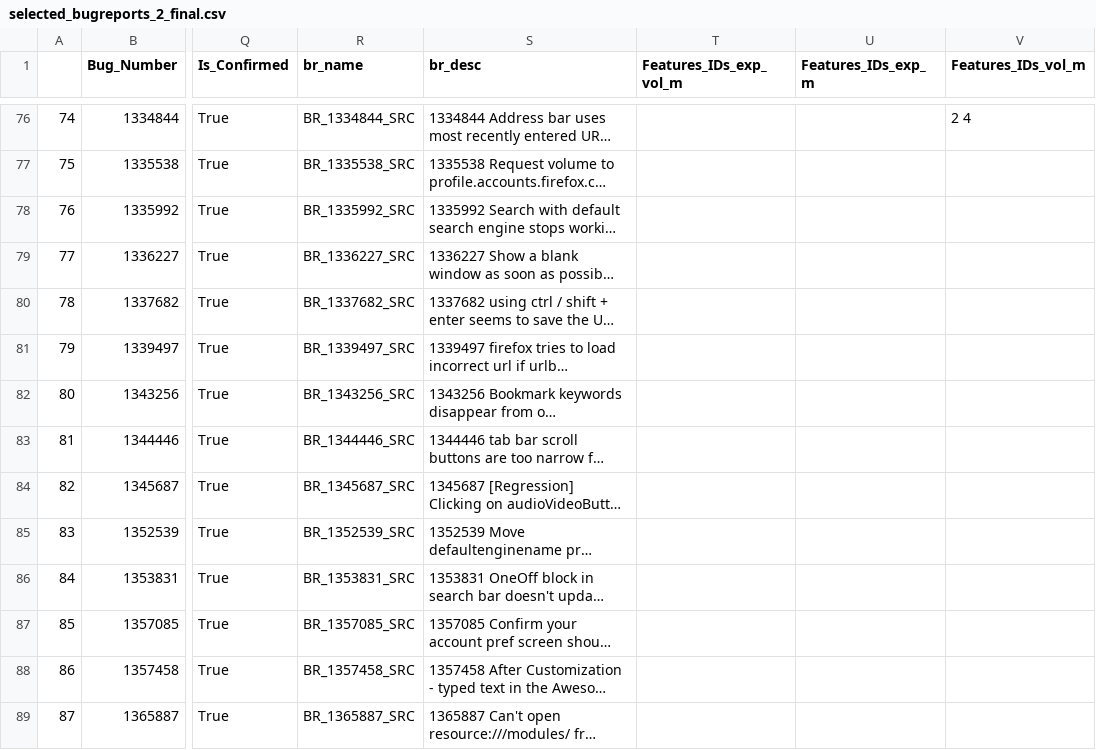
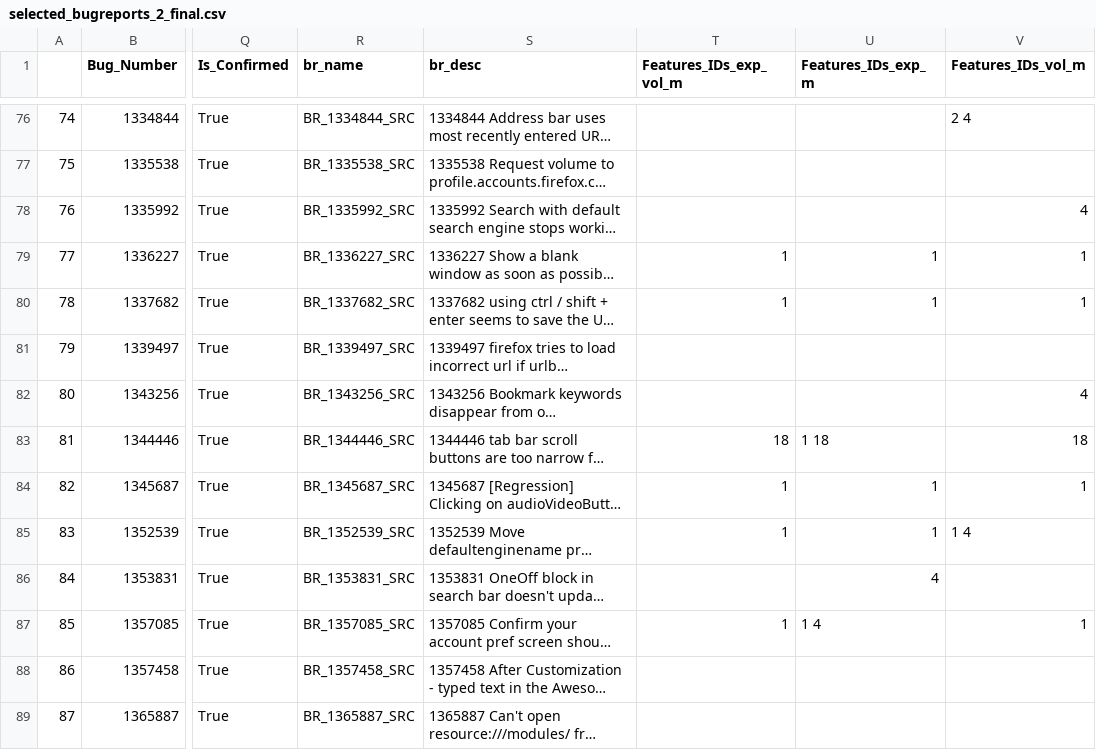
Before and after one commit to Pointpt/trace-link-recovery-study, a CSV file: data/mozilla_firefox_v2/firefoxDataset/docs_english/BR/selected_bugreports_2_final.csv, drawn as a sheet; only a part is shown, gaps mark what is left out; long unchanged cells end in …; the diff names each change by its address in the sheet, - before the commit and + after, or states it on an @@ line.

```diff
--- a/data/mozilla_firefox_v2/firefoxDataset/docs_english/BR/selected_bugreports_2_final.csv
+++ b/data/mozilla_firefox_v2/firefoxDataset/docs_english/BR/selected_bugreports_2_final.csv
-V78 (Features_IDs_vol_m): (empty)
+V78 (Features_IDs_vol_m): 4
-T79:T80 (Features_IDs_exp_vol_m): (empty)
+T79:T80 (Features_IDs_exp_vol_m): 1
-U79:U80 (Features_IDs_exp_m): (empty)
+U79:U80 (Features_IDs_exp_m): 1
-V79:V80 (Features_IDs_vol_m): (empty)
+V79:V80 (Features_IDs_vol_m): 1
-V82 (Features_IDs_vol_m): (empty)
+V82 (Features_IDs_vol_m): 4
-T83 (Features_IDs_exp_vol_m): (empty)
+T83 (Features_IDs_exp_vol_m): 18
-U83 (Features_IDs_exp_m): (empty)
+U83 (Features_IDs_exp_m): 1 18
-V83 (Features_IDs_vol_m): (empty)
+V83 (Features_IDs_vol_m): 18
-T84:T85 (Features_IDs_exp_vol_m): (empty)
+T84:T85 (Features_IDs_exp_vol_m): 1
-U84:U85 (Features_IDs_exp_m): (empty)
+U84:U85 (Features_IDs_exp_m): 1
-V84 (Features_IDs_vol_m): (empty)
+V84 (Features_IDs_vol_m): 1
-V85 (Features_IDs_vol_m): (empty)
+V85 (Features_IDs_vol_m): 1 4
-U86 (Features_IDs_exp_m): (empty)
+U86 (Features_IDs_exp_m): 4
-T87 (Features_IDs_exp_vol_m): (empty)
+T87 (Features_IDs_exp_vol_m): 1
-U87 (Features_IDs_exp_m): (empty)
+U87 (Features_IDs_exp_m): 1 4
-V87 (Features_IDs_vol_m): (empty)
+V87 (Features_IDs_vol_m): 1
```
Also changed, not shown: data/mozilla_firefox_v2/firefoxDataset/oracle/output/firefox_v2/tc_br/oracle_expert.csv, data/mozilla_firefox_v2/firefoxDataset/oracle/output/firefox_v2/tc_br/oracle_expert_volunteers.csv, 13 other files.
